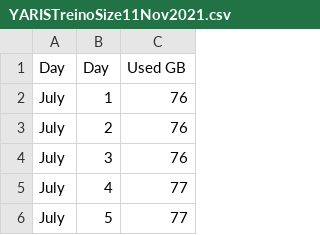
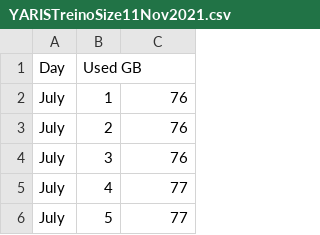
Before and after one commit to tomanix13/YARIS, a CSV file: YARISTreinoSize11Nov2021.csv, drawn as a sheet; only a part is shown.

Commit message:
Update YARISTreinoSize11Nov2021.csv

```diff
--- a/YARISTreinoSize11Nov2021.csv
+++ b/YARISTreinoSize11Nov2021.csv
@@ -1,2 +1,2 @@
-Day,Day,Used GB
+Day,Used GB
 July,1,76
```
